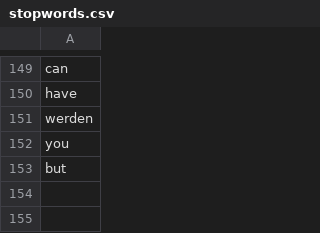
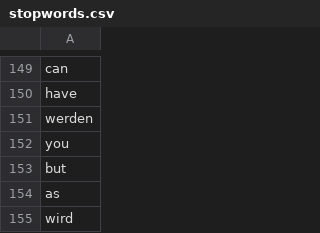
Before and after one commit to Museum-Barberini/Barberini-Analytics, a CSV file: graphs/stopwords.csv, drawn as a sheet; only a part is shown, gaps mark what is left out; the diff names each change by its address in the sheet, - before the commit and + after, or states it on an @@ line.

Commit message:
Add stopwords

```diff
--- a/graphs/stopwords.csv
+++ b/graphs/stopwords.csv
+row 154: as
+row 155: wird
```
